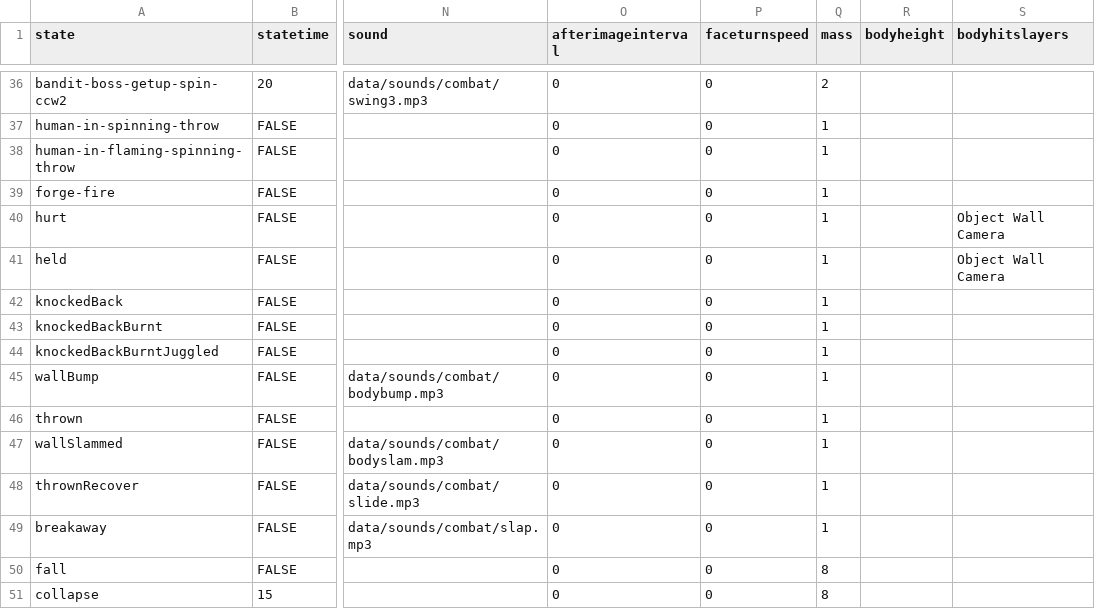
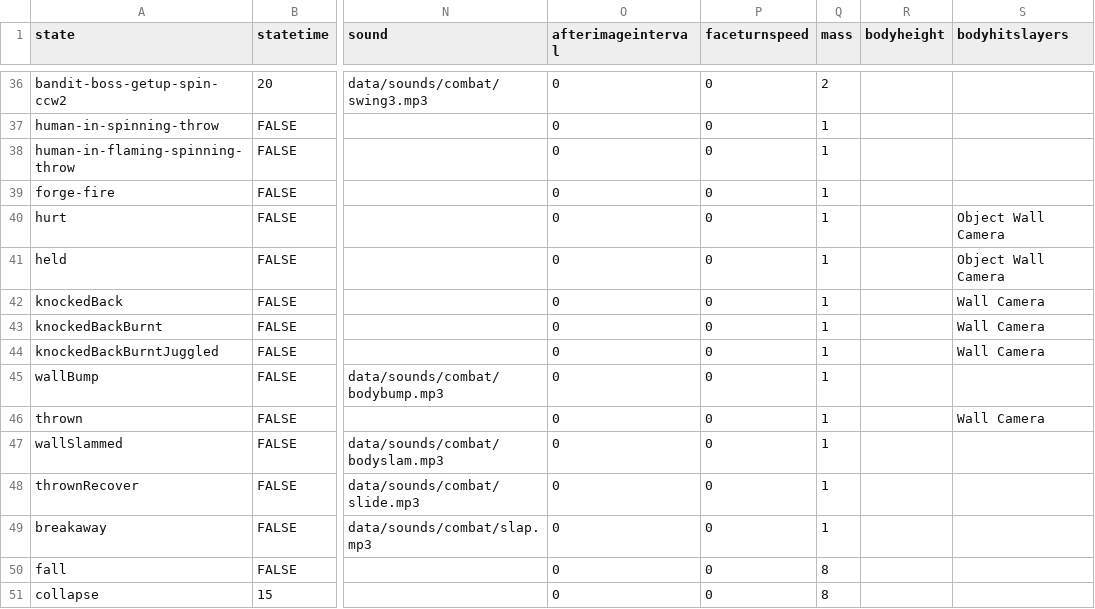
Before and after one commit to IoriBranford/dragontail, a CSV file: game/data/database/bandits-states.csv, drawn as a sheet; only a part is shown, gaps mark what is left out; the diff names each change by its address in the sheet, - before the commit and + after, or states it on an @@ line.

Commit message:
Knocked back and thrown bandits are pushed by wall and camera only

```diff
--- a/game/data/database/bandits-states.csv
+++ b/game/data/database/bandits-states.csv
-S42:S44 (bodyhitslayers): (empty)
+S42:S44 (bodyhitslayers): Wall Camera
-S46 (bodyhitslayers): (empty)
+S46 (bodyhitslayers): Wall Camera
```
Also changed, not shown: 1 other file.
